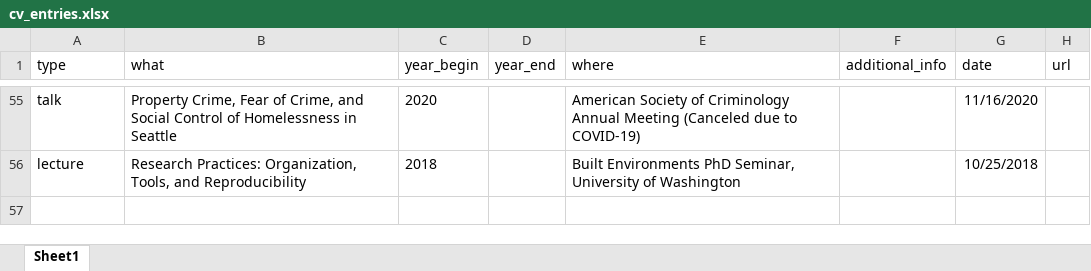
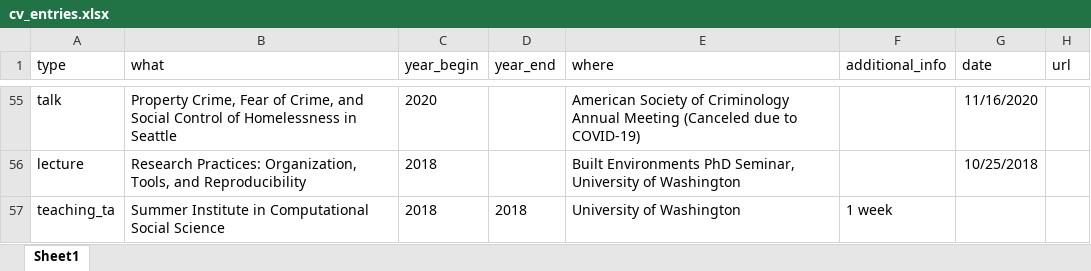
Before and after one commit to clanfear/ccl_cv, an Excel workbook: cv_data/cv_entries.xlsx, sheet Sheet1, drawn as a sheet; only a part is shown, gaps mark what is left out; values as stored, in another font and other column widths than the file's, no borders; the diff names each change by its address in the sheet, - before the commit and + after, or states it on an @@ line.

```diff
--- a/cv_data/cv_entries.xlsx (sheet Sheet1)
+++ b/cv_data/cv_entries.xlsx (sheet Sheet1)
+row 57: teaching_ta | Summer Institute in Computational Social Science | 2018 | 2018 | University of Washington | 1 week
```
Also changed, not shown: 2 other files.
